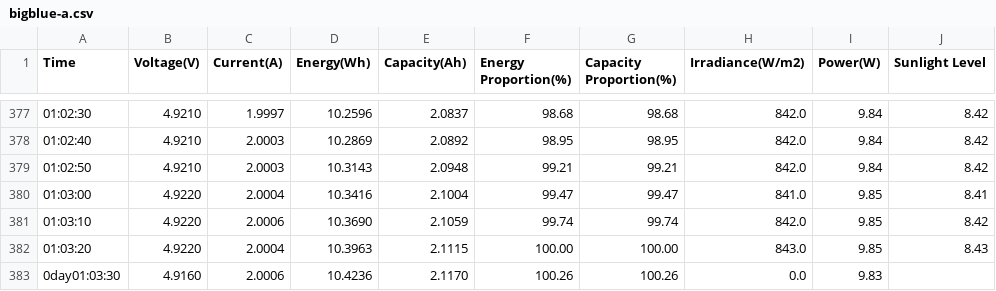
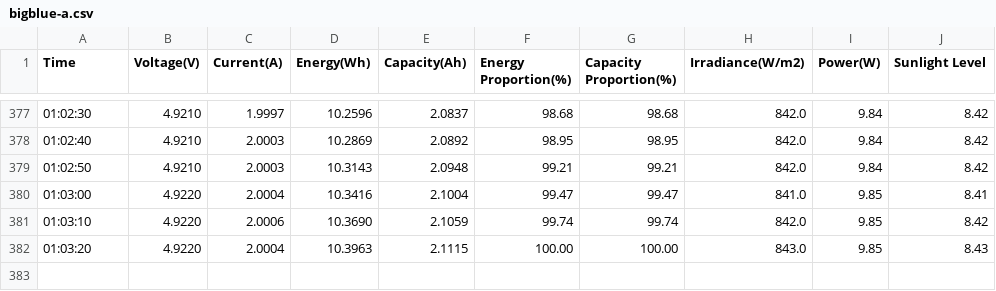
Before and after one commit to jonstokes/solar_converter, a CSV file: output/1/bigblue-a.csv, drawn as a sheet; only a part is shown, gaps mark what is left out; the diff names each change by its address in the sheet, - before the commit and + after, or states it on an @@ line.

```diff
--- a/output/1/bigblue-a.csv
+++ b/output/1/bigblue-a.csv
-row 383: 0day01:03:30 | 4.9160 | 2.0006 | 10.4236 | 2.1170 | 100.26 | 100.26 | 0.0 | 9.83
```
Also changed, not shown: output/1/foxelli-a.csv, output/1/xdragon-a.csv, 6 other files.
